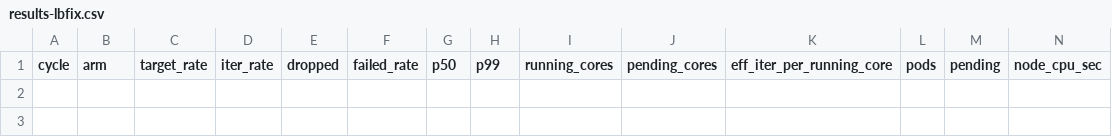
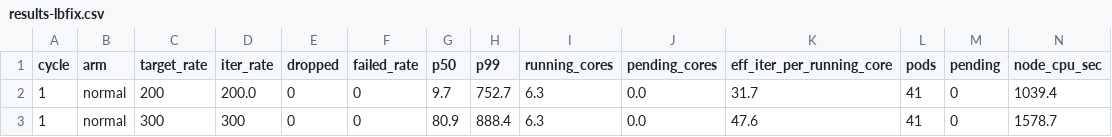
Before and after one commit to paoon0/msa, a CSV file: km2/experiments/summer2026/smoke/results-lbfix.csv, drawn as a sheet; only a part is shown; rows hold the shown columns only; the diff names each change by its address in the sheet, - before the commit and + after, or states it on an @@ line.

```diff
--- a/km2/experiments/summer2026/smoke/results-lbfix.csv
+++ b/km2/experiments/summer2026/smoke/results-lbfix.csv
+row 2: 1 | normal | 200 | 200.0 | 0 | 0 | 9.7 | 752.7 | 6.3 | 0.0 | 31.7 | 41 | 0 | 1039.4
+row 3: 1 | normal | 300 | 300 | 0 | 0 | 80.9 | 888.4 | 6.3 | 0.0 | 47.6 | 41 | 0 | 1578.7
```
Also changed, not shown: 27 other files.
